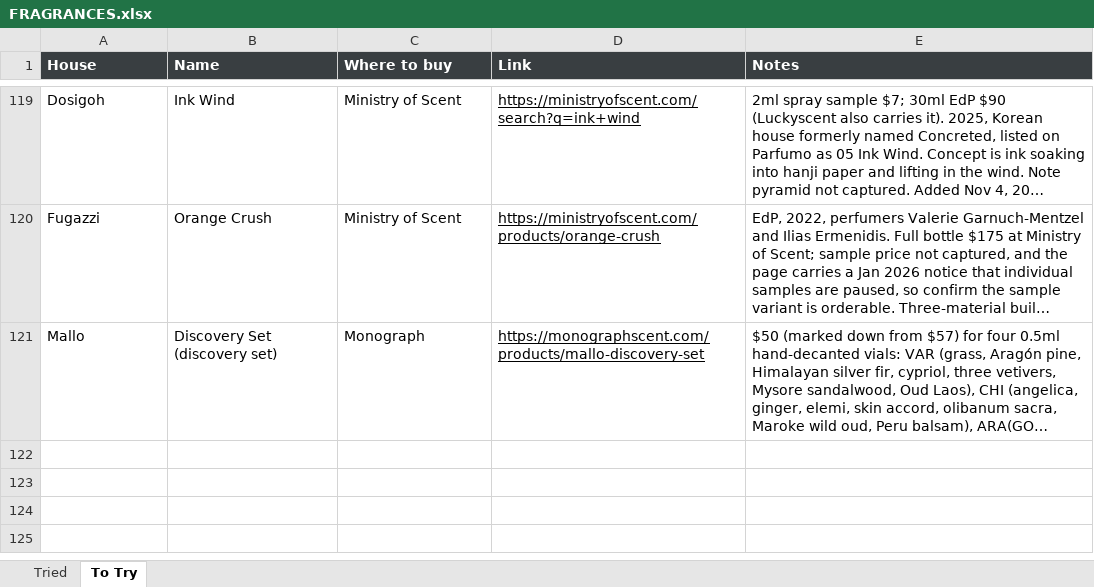
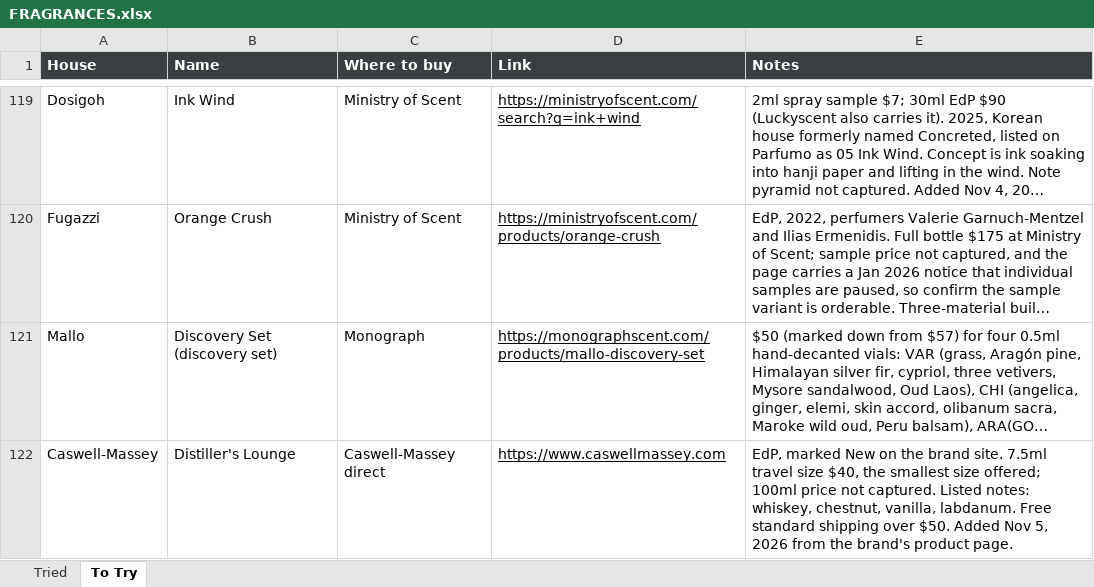
Before and after one commit to kreher124/Perfume, an Excel workbook: data/FRAGRANCES.xlsx, sheet To Try, drawn as a sheet; only a part is shown, gaps mark what is left out; long unchanged cells end in …; values as stored, in another font and other column widths than the file's, no borders; charts and pictures not drawn; the diff names each change by its address in the sheet, - before the commit and + after, or states it on an @@ line.

```diff
--- a/data/FRAGRANCES.xlsx (sheet To Try)
+++ b/data/FRAGRANCES.xlsx (sheet To Try)
+row 122: Caswell-Massey | Distiller's Lounge | Caswell-Massey direct | https://www.caswellmassey.com | EdP, marked New on the brand site. 7.5ml travel size $40, the smallest size offered; 100ml price not captured. Listed notes: whiskey, chestnut, vanilla, labdanum. Free standard shipping over $50. Added Nov 5, 2026 from the brand's product page.
```
